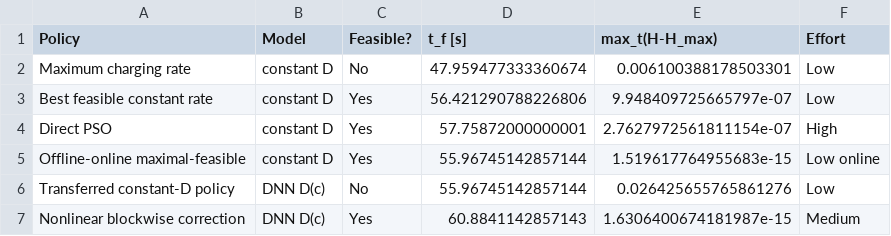
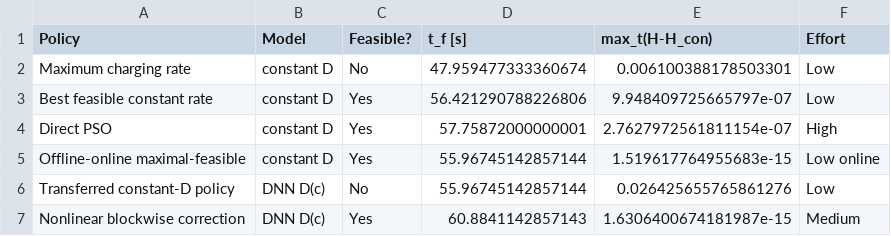
Before and after one commit to mustaphabouchaara/Transport-constrained-assb-fast-charging, a CSV file: paper_tables/table_03_policy_comparison.csv, drawn as a sheet.

```diff
--- a/paper_tables/table_03_policy_comparison.csv
+++ b/paper_tables/table_03_policy_comparison.csv
@@ -1,2 +1,2 @@
-Policy,Model,Feasible?,t_f [s],max_t(H-H_max),Effort
+Policy,Model,Feasible?,t_f [s],max_t(H-H_con),Effort
 Maximum charging rate,constant D,No,47.959477333360674,0.006100388178503301,Low
```
Also changed, not shown: 12 other files.
